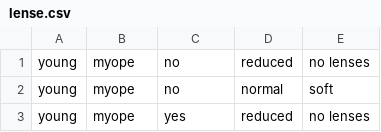
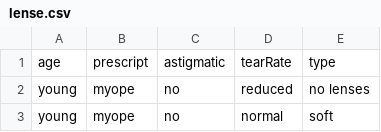
Before and after one commit to lusuon/NEU_CPP_Course, a CSV file: FinalHomework/lense.csv, drawn as a sheet; only a part is shown; the shorter side is filled out with more unchanged rows.

```diff
--- a/FinalHomework/lense.csv
+++ b/FinalHomework/lense.csv
@@ -1 +1,2 @@
+age,prescript,astigmatic,tearRate,type
 young,myope,no,reduced,no lenses
```
Also changed, not shown: 12 other files.
